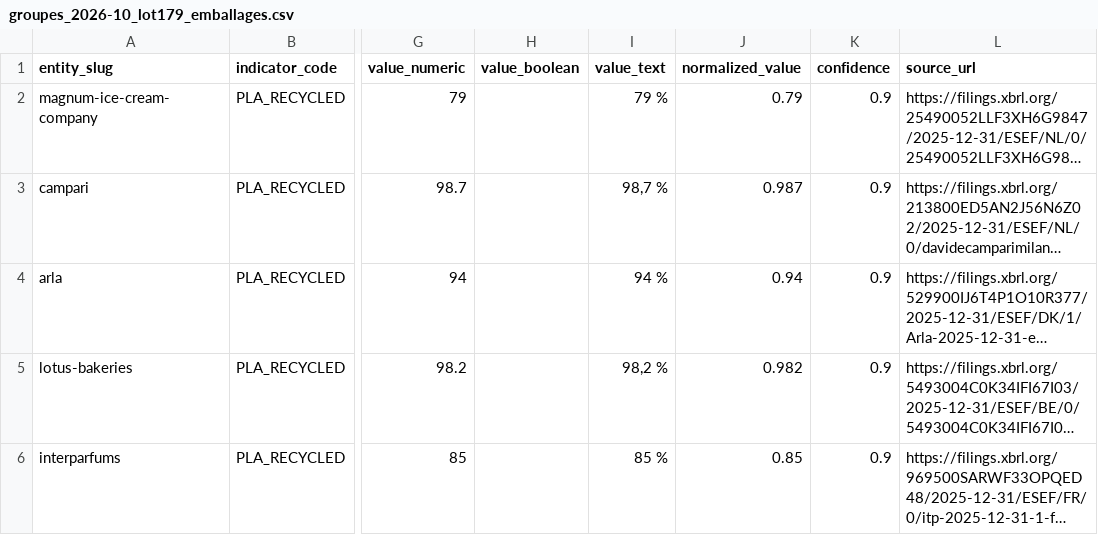
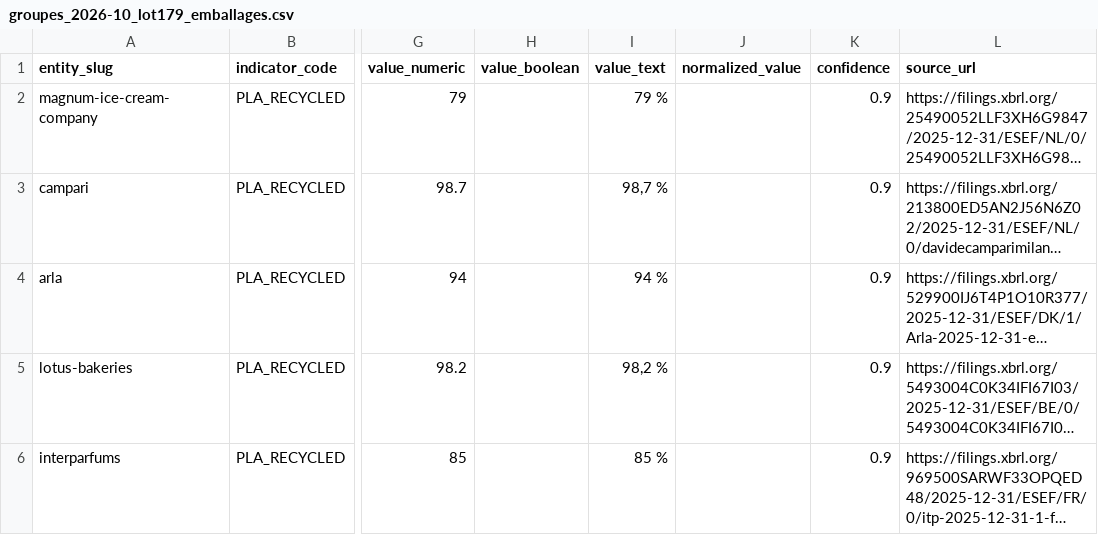
Before and after one commit to damienbalada/diams, a CSV file: pipeline/curated/groupes_2026-10_lot179_emballages.csv, drawn as a sheet; only a part is shown, gaps mark what is left out; long unchanged cells end in …; the diff names each change by its address in the sheet, - before the commit and + after, or states it on an @@ line.

```diff
--- a/pipeline/curated/groupes_2026-10_lot179_emballages.csv
+++ b/pipeline/curated/groupes_2026-10_lot179_emballages.csv
-J2 (normalized_value): 0.79
+J2 (normalized_value): (empty)
-J3 (normalized_value): 0.987
+J3 (normalized_value): (empty)
-J4 (normalized_value): 0.94
+J4 (normalized_value): (empty)
-J5 (normalized_value): 0.982
+J5 (normalized_value): (empty)
-J6 (normalized_value): 0.85
+J6 (normalized_value): (empty)
```
Also changed, not shown: pipeline/curated/groupes_2026-10_lot100_rapports_esef.csv, pipeline/curated/groupes_2026-10_lot103_rapports_groupes.csv, 10 other files.
